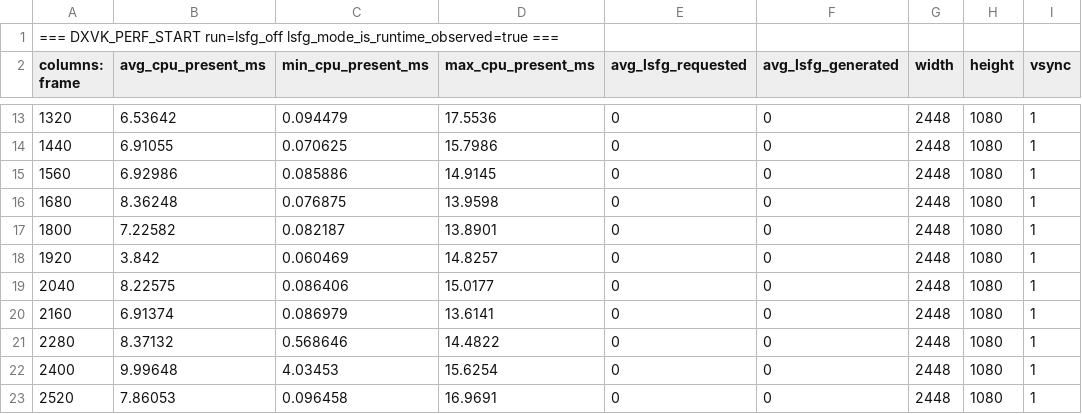
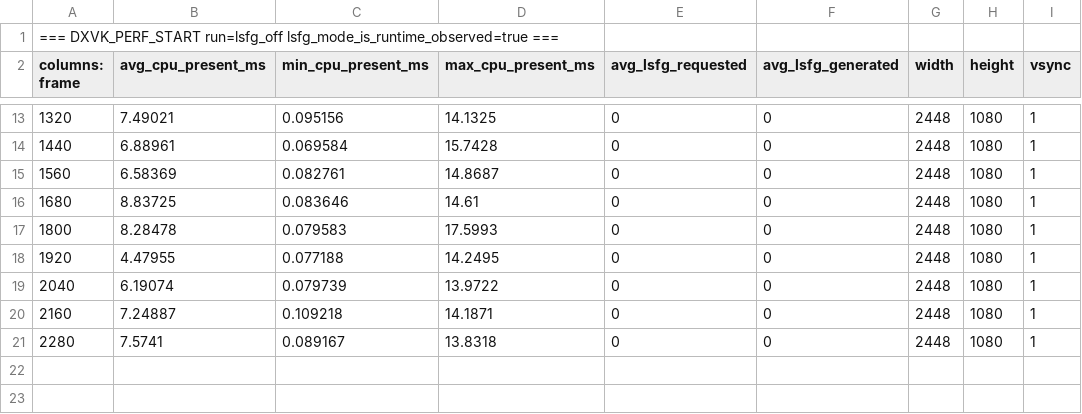
Before and after one commit to Snap888/Skyrim_Android, a CSV file: Logs/dxvk_perf_off.csv, drawn as a sheet; only a part is shown, gaps mark what is left out; the diff covers the shown part only.

```diff
--- a/Logs/dxvk_perf_off.csv
+++ b/Logs/dxvk_perf_off.csv
@@ -13,11 +13,9 @@ columns: frame,avg_cpu_present_ms,min_cpu_present_ms,max_cpu_present_ms,avg_lsfg
-1320,6.53642,0.094479,17.5536,0,0,2448,1080,1
-1440,6.91055,0.070625,15.7986,0,0,2448,1080,1
-1560,6.92986,0.085886,14.9145,0,0,2448,1080,1
-1680,8.36248,0.076875,13.9598,0,0,2448,1080,1
-1800,7.22582,0.082187,13.8901,0,0,2448,1080,1
-1920,3.842,0.060469,14.8257,0,0,2448,1080,1
-2040,8.22575,0.086406,15.0177,0,0,2448,1080,1
-2160,6.91374,0.086979,13.6141,0,0,2448,1080,1
-2280,8.37132,0.568646,14.4822,0,0,2448,1080,1
-2400,9.99648,4.03453,15.6254,0,0,2448,1080,1
-2520,7.86053,0.096458,16.9691,0,0,2448,1080,1
+1320,7.49021,0.095156,14.1325,0,0,2448,1080,1
+1440,6.88961,0.069584,15.7428,0,0,2448,1080,1
+1560,6.58369,0.082761,14.8687,0,0,2448,1080,1
+1680,8.83725,0.083646,14.61,0,0,2448,1080,1
+1800,8.28478,0.079583,17.5993,0,0,2448,1080,1
+1920,4.47955,0.077188,14.2495,0,0,2448,1080,1
+2040,6.19074,0.079739,13.9722,0,0,2448,1080,1
+2160,7.24887,0.109218,14.1871,0,0,2448,1080,1
+2280,7.5741,0.089167,13.8318,0,0,2448,1080,1
```
Also changed, not shown: 30 edited cells elsewhere in this file.
